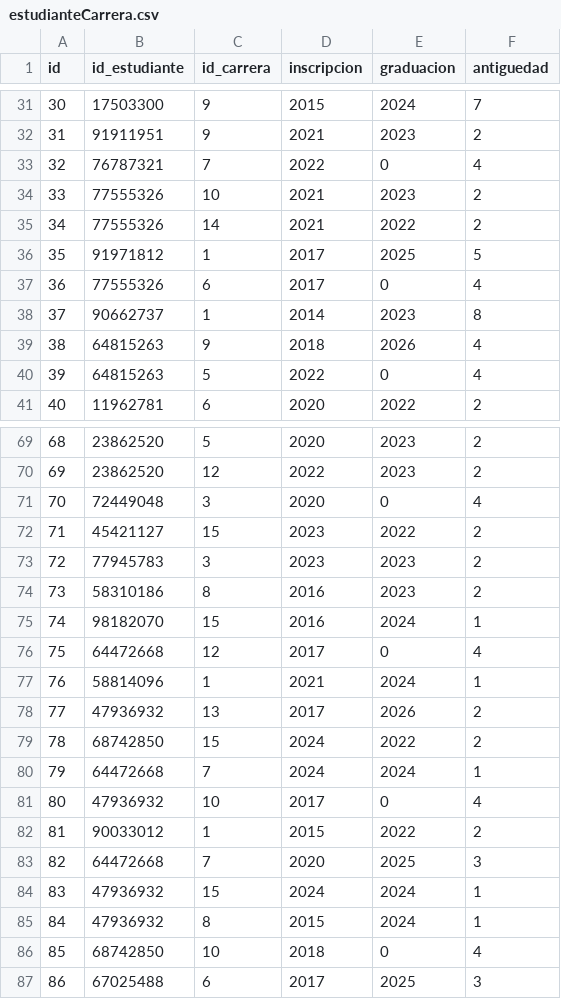
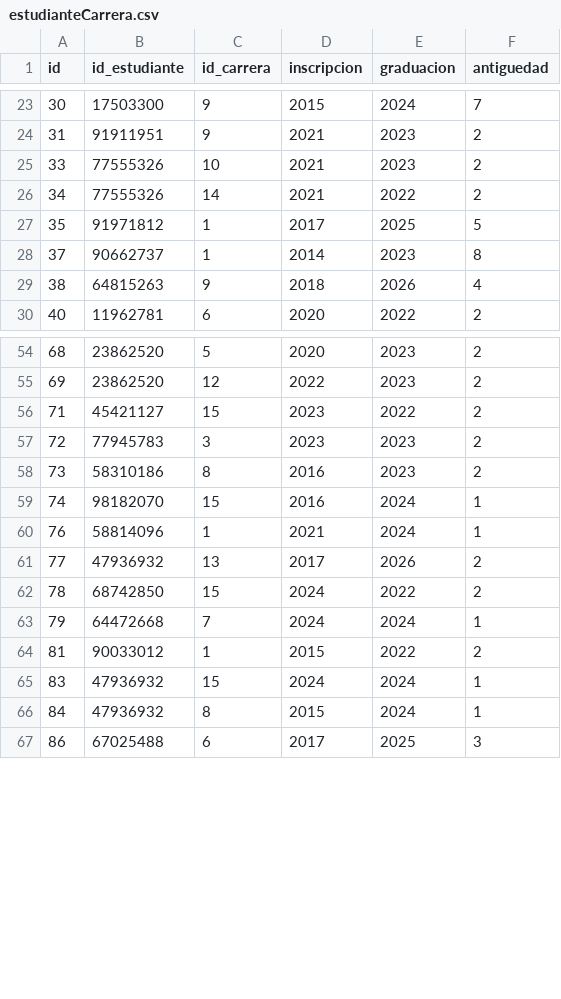
Before and after one commit to ArleoAgustin/tp2_arquitectura, a CSV file: src/main/java/migration/CSVs/estudianteCarrera.csv, drawn as a sheet; only a part is shown, gaps mark what is left out; the diff covers the shown part only.

```diff
--- a/src/main/java/migration/CSVs/estudianteCarrera.csv
+++ b/src/main/java/migration/CSVs/estudianteCarrera.csv
@@ -32,3 +24,2 @@ id,id_estudiante,id_carrera,inscripcion,graduacion,antiguedad
 31,91911951,9,2021,2023,2
-32,76787321,7,2022,0,4
 33,77555326,10,2021,2023,2
@@ -36,6 +27,4 @@ id,id_estudiante,id_carrera,inscripcion,graduacion,antiguedad
 35,91971812,1,2017,2025,5
-36,77555326,6,2017,0,4
 37,90662737,1,2014,2023,8
 38,64815263,9,2018,2026,4
-39,64815263,5,2022,0,4
 40,11962781,6,2020,2022,2
@@ -70,3 +55,2 @@ id,id_estudiante,id_carrera,inscripcion,graduacion,antiguedad
 69,23862520,12,2022,2023,2
-70,72449048,3,2020,0,4
 71,45421127,15,2023,2022,2
@@ -75,3 +59,2 @@ id,id_estudiante,id_carrera,inscripcion,graduacion,antiguedad
 74,98182070,15,2016,2024,1
-75,64472668,12,2017,0,4
 76,58814096,1,2021,2024,1
@@ -80,8 +63,5 @@ id,id_estudiante,id_carrera,inscripcion,graduacion,antiguedad
 79,64472668,7,2024,2024,1
-80,47936932,10,2017,0,4
 81,90033012,1,2015,2022,2
-82,64472668,7,2020,2025,3
 83,47936932,15,2024,2024,1
 84,47936932,8,2015,2024,1
-85,68742850,10,2018,0,4
 86,67025488,6,2017,2025,3
```
Also changed, not shown: 17 removed rows and 1 edited cell elsewhere in this file, 8 other files.
